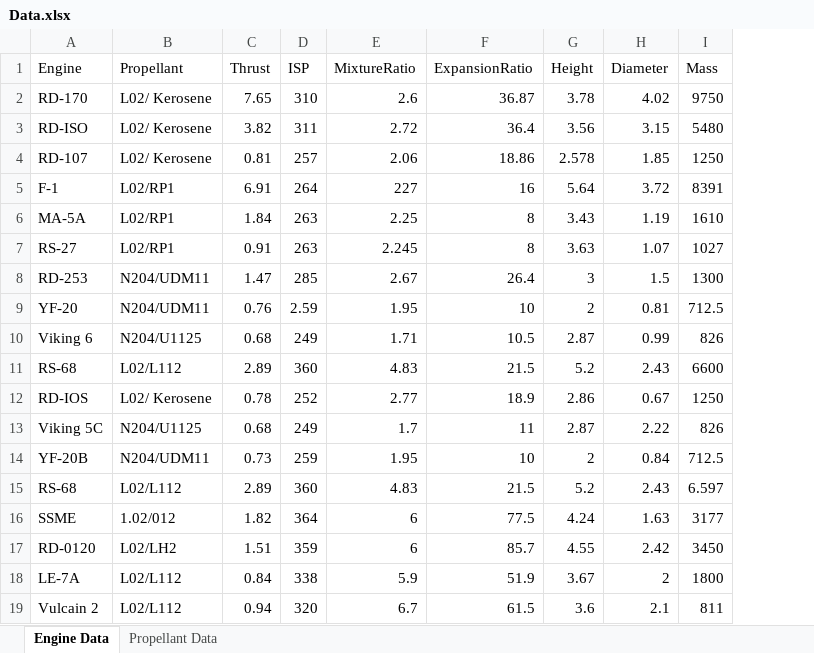
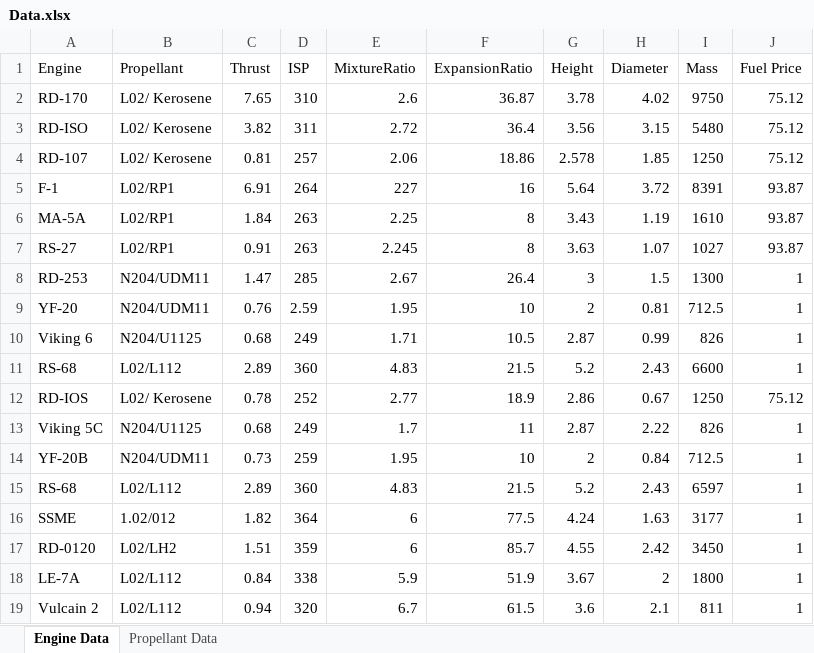
Before and after one commit to PedroSequeira156/ATMD_coursework, an Excel workbook: Data.xlsx, sheet Engine Data, drawn as a sheet; values as stored, in another font and other column widths than the file's, no borders; the diff names each change by its address in the sheet, - before the commit and + after, or states it on an @@ line.

```diff
--- a/Data.xlsx (sheet Engine Data)
+++ b/Data.xlsx (sheet Engine Data)
+column J (Fuel Price), rows 2-19: 75.12 | 75.12 | 75.12 | 93.87 | 93.87 | 93.87 | 1 | 1 | 1 | 1 | 75.12 | 1 | 1 | 1 | 1 | 1 | 1 | 1
-I15 (Mass): 6.597
+I15 (Mass): 6597
```
Also changed, not shown: 4 other files.
